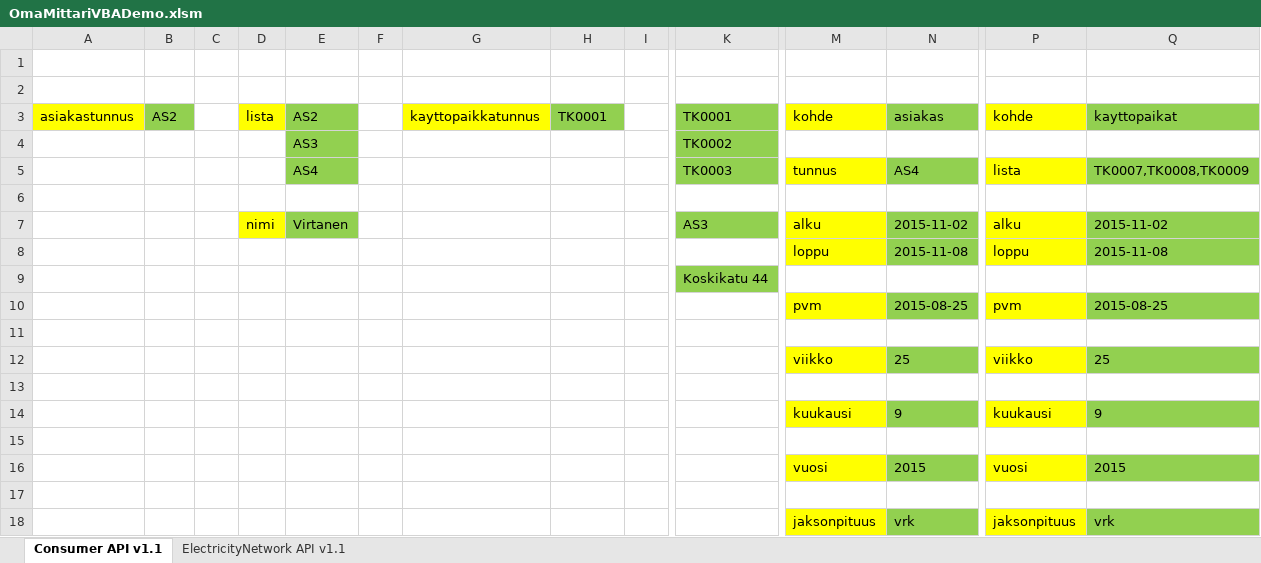
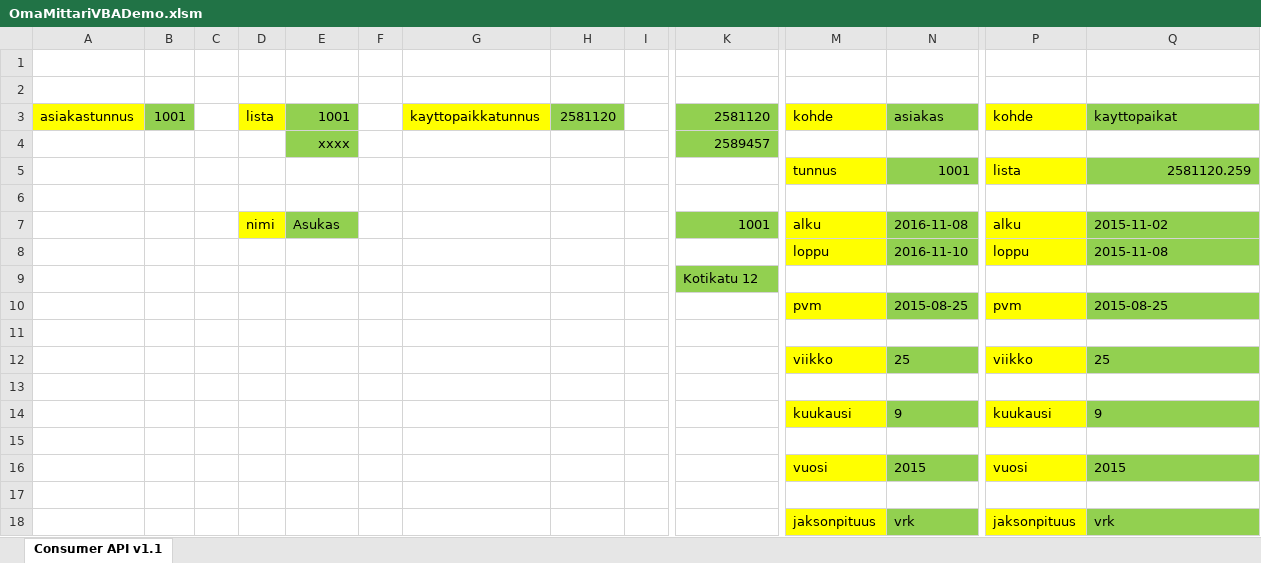
Before and after one commit to JarkkoInJatiko/OmaMittariVBADemo, an Excel workbook: OmaMittariVBADemo.xlsm, sheet Consumer API v1.1, drawn as a sheet; only a part is shown, gaps mark what is left out; values as stored, in another font and other column widths than the file's, no borders; charts and pictures not drawn; removed rows and columns are numbered as before the commit, all else as after; rows hold the shown columns only; the diff names each change by its address in the sheet, - before the commit and + after, or states it on an @@ line.

```diff
--- a/OmaMittariVBADemo.xlsm (sheet Consumer API v1.1)
+++ b/OmaMittariVBADemo.xlsm (sheet Consumer API v1.1)
-sheet tab: ElectricityNetwork API v1.1
-B3: AS2
+B3: 1001
-E3: AS2
+E3: 1001
-H3: TK0001
+H3: 2581120
-K3: TK0001
+K3: 2581120
-row 4:  |  |  |  | AS3 |  |  |  |  | TK0002
-row 5:  |  |  |  | AS4 |  |  |  |  | TK0003 | tunnus | AS4 | lista | TK0007,TK0008,TK0009
+row 4:  |  |  |  | xxxx |  |  |  |  | 2589457
+row 5:  |  |  |  |  |  |  |  |  |  | tunnus | 1001 | lista | 2581120.259
-E7: Virtanen
+E7: Asukas
-K7: AS3
+K7: 1001
-N7: 2015-11-02
+N7: 2016-11-08
-N8: 2015-11-08
+N8: 2016-11-10
-K9: Koskikatu 44
+K9: Kotikatu 12
```
Also changed, not shown: charts or pictures.
